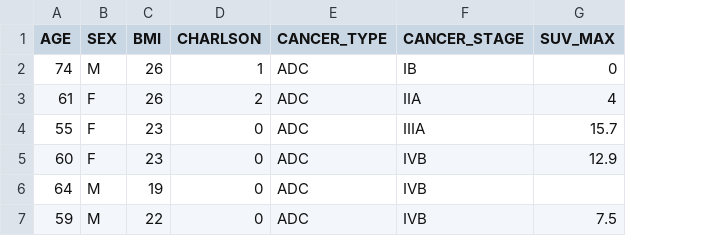
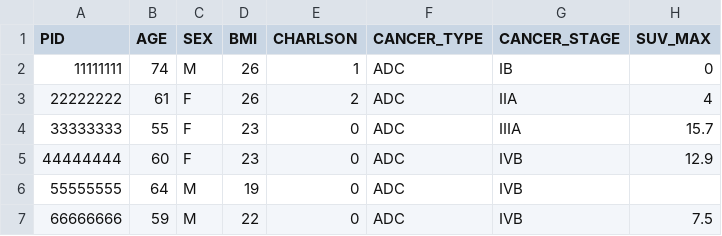
Before and after one commit to rhee1998/snuh_nsclc_spinal_metastasis, a CSV file: src/sample_data.csv, drawn as a sheet; only a part is shown; the diff names each change by its address in the sheet, - before the commit and + after, or states it on an @@ line.

Commit message:
Add files via upload

```diff
--- a/src/sample_data.csv
+++ b/src/sample_data.csv
+column A (PID), rows 2-7: 11111111 | 22222222 | 33333333 | 44444444 | 55555555 | 66666666
```
